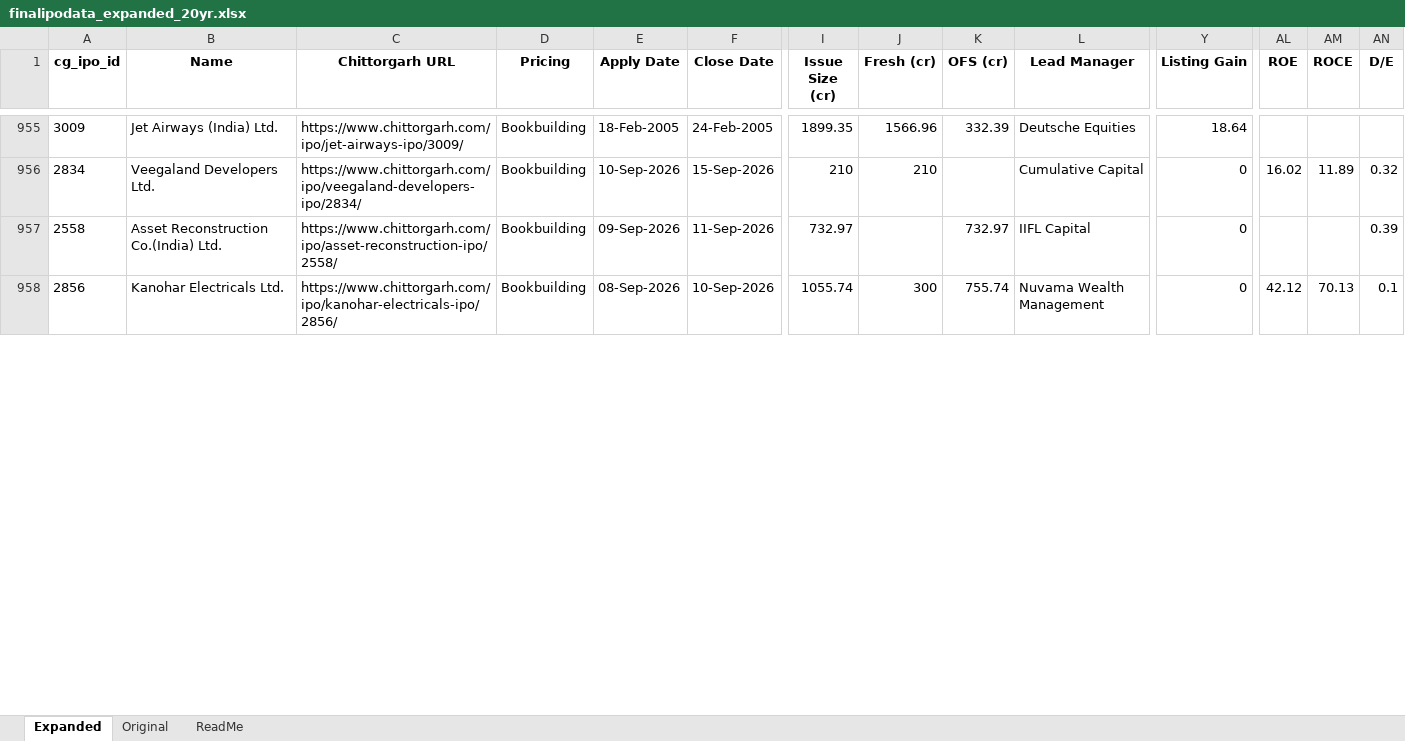
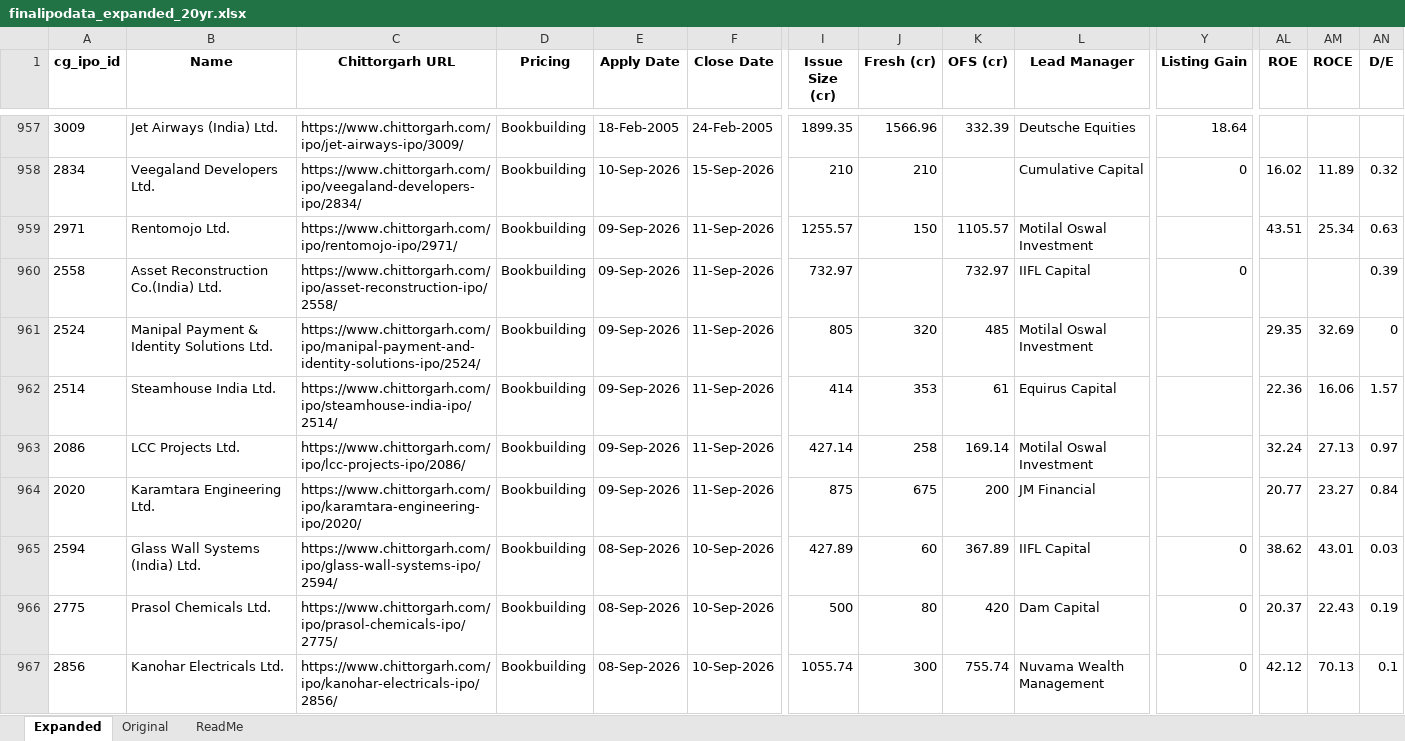
Before and after one commit to rohanbeingsocial/ipo-radar, an Excel workbook: ipodata/finalipodata_expanded_20yr.xlsx, sheet Expanded, drawn as a sheet; only a part is shown, gaps mark what is left out; values as stored, in another font and other column widths than the file's, no borders; rows hold the shown columns only; the diff covers the shown part only; the diff names each change by its address in the sheet, - before the commit and + after, or states it on an @@ line.

```diff
--- a/ipodata/finalipodata_expanded_20yr.xlsx (sheet Expanded)
+++ b/ipodata/finalipodata_expanded_20yr.xlsx (sheet Expanded)
+row 959: 2971 | Rentomojo Ltd. | https://www.chittorgarh.com/ipo/rentomojo-ipo/2971/ | Bookbuilding | 09-Sep-2026 | 11-Sep-2026 | 1255.57 | 150 | 1105.57 | Motilal Oswal Investment |  | 43.51 | 25.34 | 0.63
+row 961: 2524 | Manipal Payment & Identity Solutions Ltd. | https://www.chittorgarh.com/ipo/manipal-payment-and-identity-solutions-ipo/2524/ | Bookbuilding | 09-Sep-2026 | 11-Sep-2026 | 805 | 320 | 485 | Motilal Oswal Investment |  | 29.35 | 32.69 | 0
+row 962: 2514 | Steamhouse India Ltd. | https://www.chittorgarh.com/ipo/steamhouse-india-ipo/2514/ | Bookbuilding | 09-Sep-2026 | 11-Sep-2026 | 414 | 353 | 61 | Equirus Capital |  | 22.36 | 16.06 | 1.57
+row 963: 2086 | LCC Projects Ltd. | https://www.chittorgarh.com/ipo/lcc-projects-ipo/2086/ | Bookbuilding | 09-Sep-2026 | 11-Sep-2026 | 427.14 | 258 | 169.14 | Motilal Oswal Investment |  | 32.24 | 27.13 | 0.97
+row 964: 2020 | Karamtara Engineering Ltd. | https://www.chittorgarh.com/ipo/karamtara-engineering-ipo/2020/ | Bookbuilding | 09-Sep-2026 | 11-Sep-2026 | 875 | 675 | 200 | JM Financial |  | 20.77 | 23.27 | 0.84
+row 965: 2594 | Glass Wall Systems (India) Ltd. | https://www.chittorgarh.com/ipo/glass-wall-systems-ipo/2594/ | Bookbuilding | 08-Sep-2026 | 10-Sep-2026 | 427.89 | 60 | 367.89 | IIFL Capital | 0 | 38.62 | 43.01 | 0.03
+row 966: 2775 | Prasol Chemicals Ltd. | https://www.chittorgarh.com/ipo/prasol-chemicals-ipo/2775/ | Bookbuilding | 08-Sep-2026 | 10-Sep-2026 | 500 | 80 | 420 | Dam Capital | 0 | 20.37 | 22.43 | 0.19
```
Also changed, not shown: 6 added rows, 8 removed rows, 13 moved rows and 450 edited cells elsewhere in this sheet, 9 other files.
